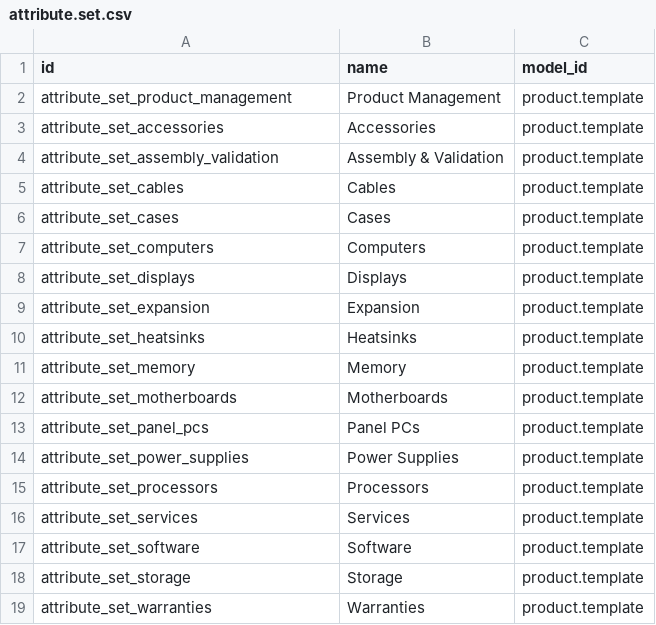
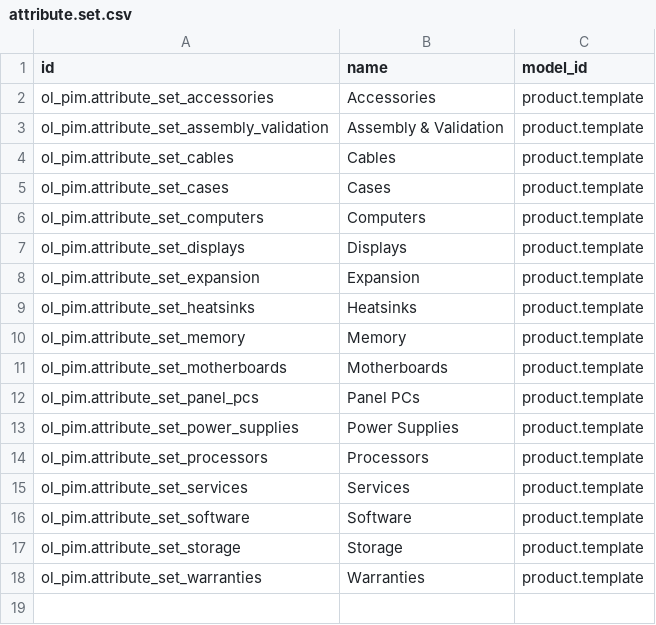
Before and after one commit to ursais/osi-addons, a CSV file: ol_pim/data/attribute.set.csv, drawn as a sheet.

```diff
--- a/ol_pim/data/attribute.set.csv
+++ b/ol_pim/data/attribute.set.csv
@@ -1,19 +1,18 @@
 id,name,model_id
-attribute_set_product_management,Product Management,product.template
-attribute_set_accessories,Accessories,product.template
-attribute_set_assembly_validation,Assembly & Validation,product.template
-attribute_set_cables,Cables,product.template
-attribute_set_cases,Cases,product.template
-attribute_set_computers,Computers,product.template
-attribute_set_displays,Displays,product.template
-attribute_set_expansion,Expansion,product.template
-attribute_set_heatsinks,Heatsinks,product.template
-attribute_set_memory,Memory,product.template
-attribute_set_motherboards,Motherboards,product.template
-attribute_set_panel_pcs,Panel PCs,product.template
-attribute_set_power_supplies,Power Supplies,product.template
-attribute_set_processors,Processors,product.template
-attribute_set_services,Services,product.template
-attribute_set_software,Software,product.template
-attribute_set_storage,Storage,product.template
-attribute_set_warranties,Warranties,product.template
+ol_pim.attribute_set_accessories,Accessories,product.template
+ol_pim.attribute_set_assembly_validation,Assembly & Validation,product.template
+ol_pim.attribute_set_cables,Cables,product.template
+ol_pim.attribute_set_cases,Cases,product.template
+ol_pim.attribute_set_computers,Computers,product.template
+ol_pim.attribute_set_displays,Displays,product.template
+ol_pim.attribute_set_expansion,Expansion,product.template
+ol_pim.attribute_set_heatsinks,Heatsinks,product.template
+ol_pim.attribute_set_memory,Memory,product.template
+ol_pim.attribute_set_motherboards,Motherboards,product.template
+ol_pim.attribute_set_panel_pcs,Panel PCs,product.template
+ol_pim.attribute_set_power_supplies,Power Supplies,product.template
+ol_pim.attribute_set_processors,Processors,product.template
+ol_pim.attribute_set_services,Services,product.template
+ol_pim.attribute_set_software,Software,product.template
+ol_pim.attribute_set_storage,Storage,product.template
+ol_pim.attribute_set_warranties,Warranties,product.template
```
Also changed, not shown: ol_pim/data/attribute.attribute.csv, ol_pim/data/attribute.group.csv, 6 other files.
